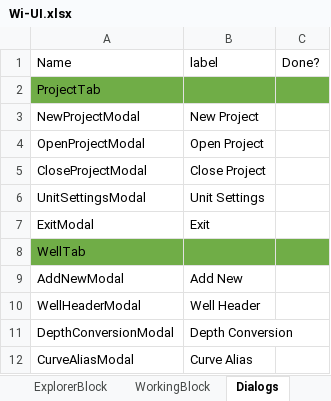
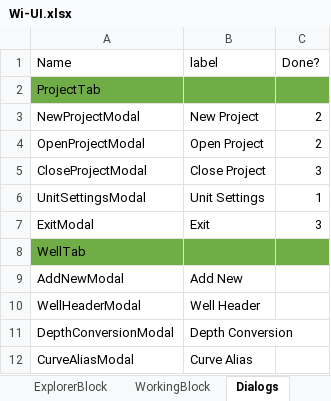
Before and after one commit to nhannt97hy/wi-angular, an Excel workbook: Wi-UI.xlsx, sheet Dialogs, drawn as a sheet; only a part is shown; values as stored, in another font and other column widths than the file's, no borders; charts and pictures not drawn; the diff names each change by its address in the sheet, - before the commit and + after, or states it on an @@ line.

Commit message:
Mo doing on dialogs

```diff
--- a/Wi-UI.xlsx (sheet Dialogs)
+++ b/Wi-UI.xlsx (sheet Dialogs)
-C3:C4 (Done?): (empty)
+C3:C4 (Done?): 2
-C5 (Done?): (empty)
+C5 (Done?): 3
-C6 (Done?): (empty)
+C6 (Done?): 1
-C7 (Done?): (empty)
+C7 (Done?): 3
```
Also changed, not shown: charts or pictures, 3 other files.
